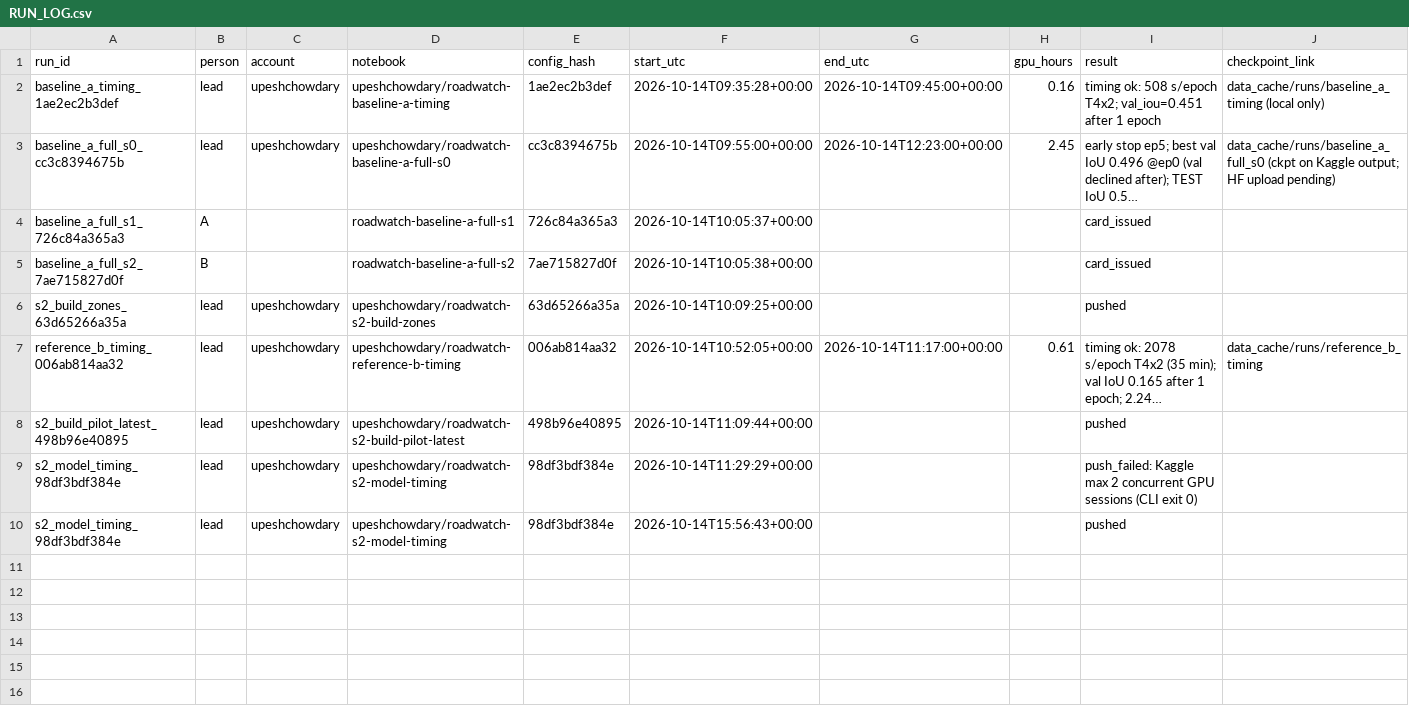
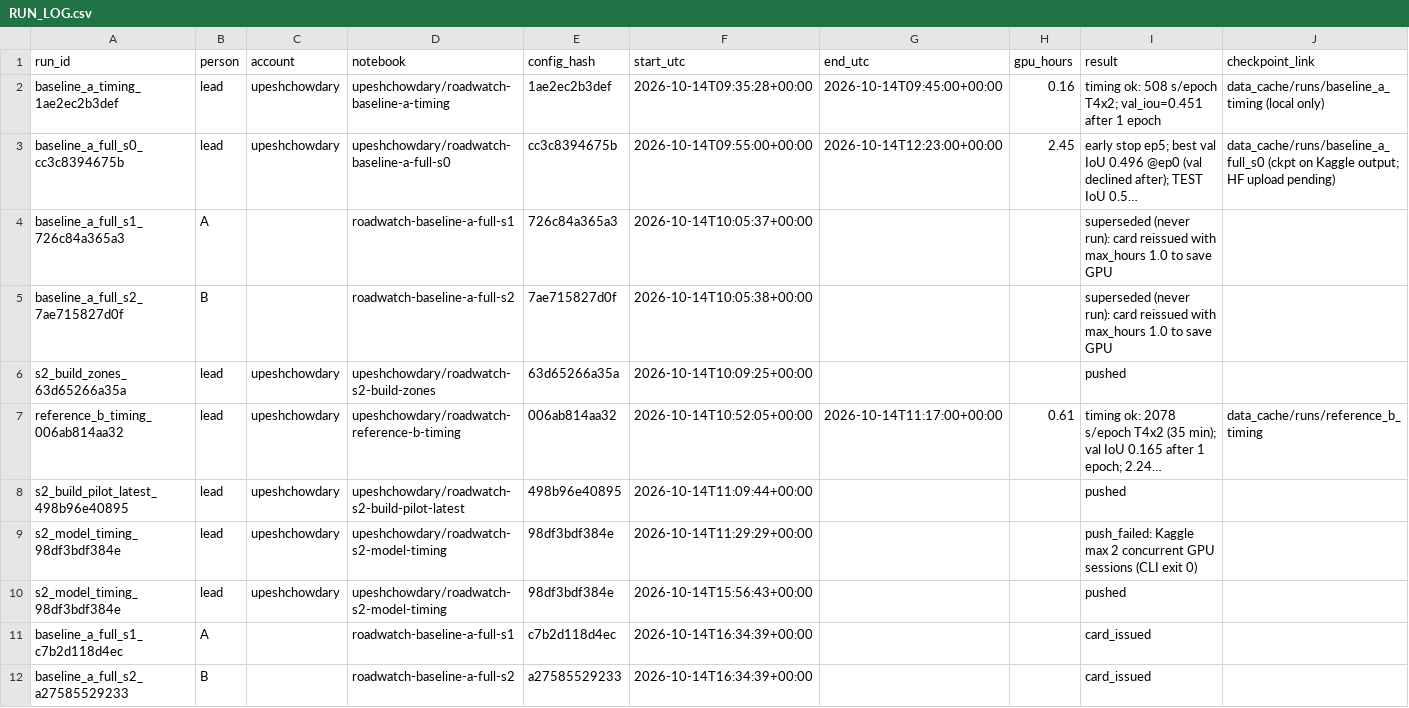
Before and after one commit to upeshchowdary/AI-Based-Road-Extraction-and-New-Road-Alert-System-using-Multi-Temporal-Satellite-Images, a CSV file: runs/RUN_LOG.csv, drawn as a sheet; long unchanged cells end in …; the diff names each change by its address in the sheet, - before the commit and + after, or states it on an @@ line.

```diff
--- a/runs/RUN_LOG.csv
+++ b/runs/RUN_LOG.csv
-I4:I5 (result): card_issued
+I4:I5 (result): superseded (never run): card reissued with max_hours 1.0 to save GPU
+row 11: baseline_a_full_s1_c7b2d118d4ec | A |  | roadwatch-baseline-a-full-s1 | c7b2d118d4ec | 2026-10-14T16:34:39+00:00 |  |  | card_issued
+row 12: baseline_a_full_s2_a27585529233 | B |  | roadwatch-baseline-a-full-s2 | a27585529233 | 2026-10-14T16:34:39+00:00 |  |  | card_issued
```
Also changed, not shown: 6 other files.
